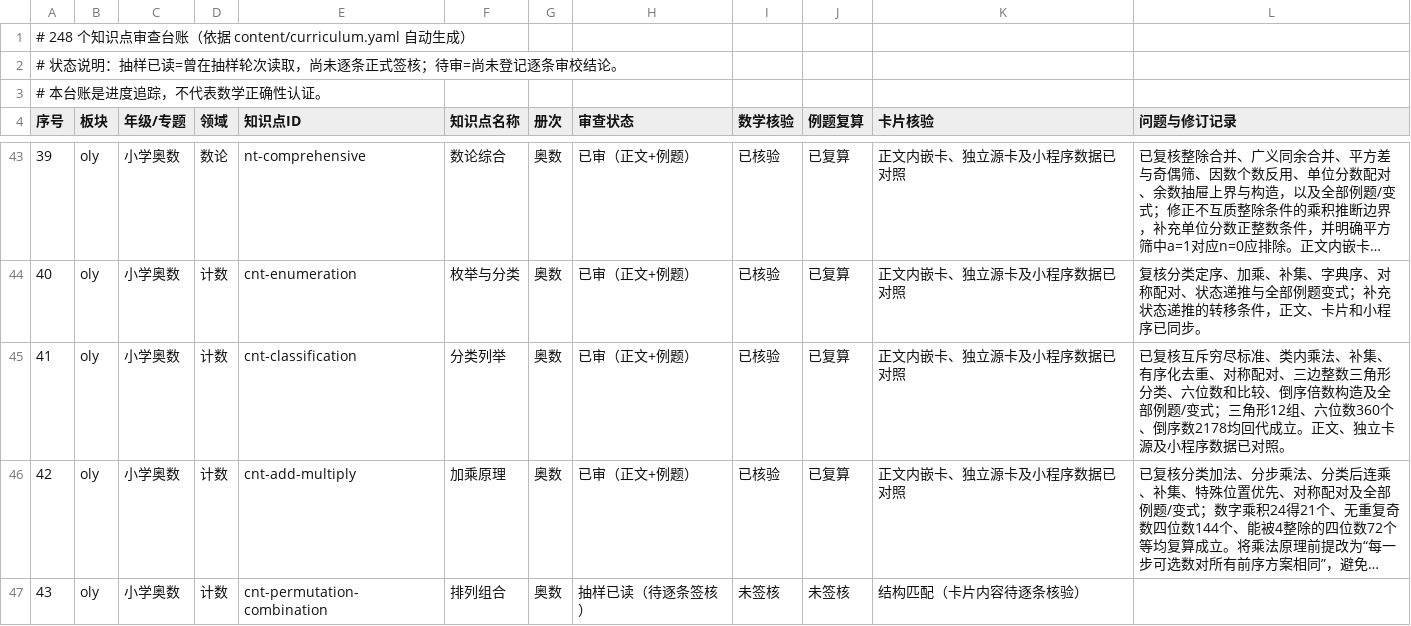
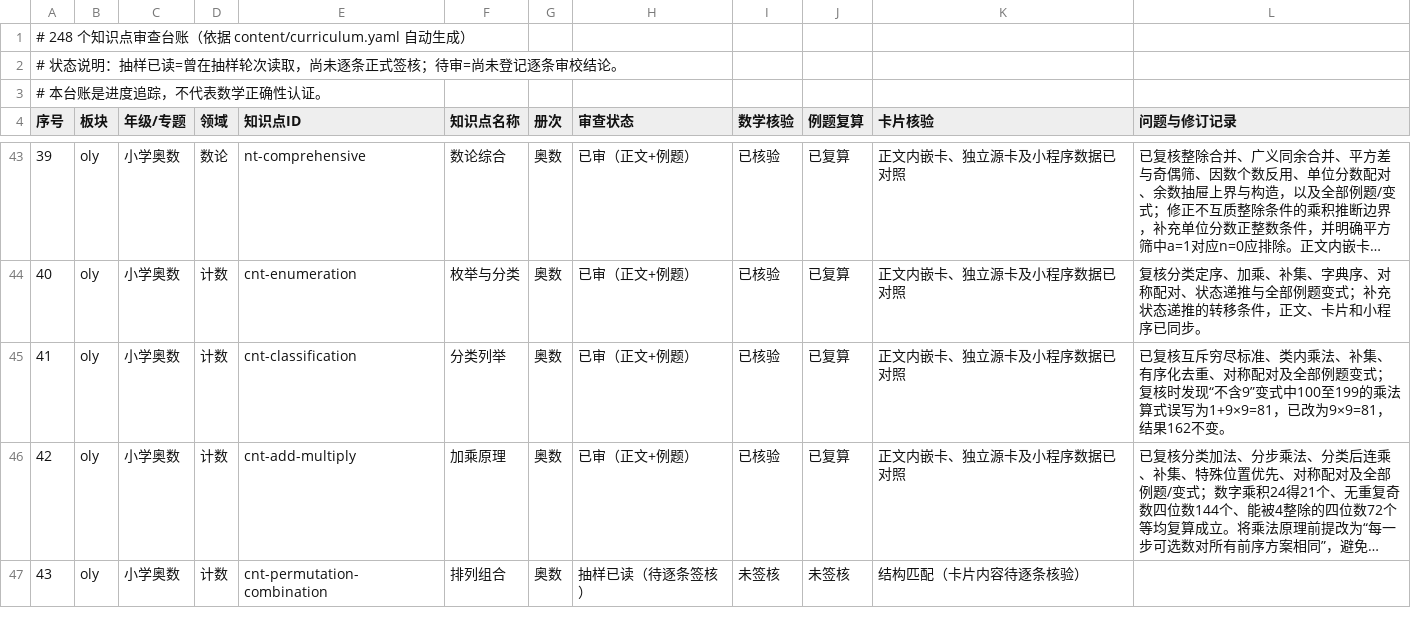
Before and after one commit to guobailin/Mathmatics, a CSV file: AUDIT_REGISTER.csv, drawn as a sheet; only a part is shown, gaps mark what is left out; long unchanged cells end in …; the diff names each change by its address in the sheet, - before the commit and + after, or states it on an @@ line.

Commit message:
补记分类列举变式算式笔误修订

```diff
--- a/AUDIT_REGISTER.csv
+++ b/AUDIT_REGISTER.csv
-L45 (问题与修订记录): …对称配对、三边整数三角形分类、六位数和比较、倒序倍数构造及全部例题/变式；三角形12组、六位数360个、倒序数2178均回代成立。正文、独立卡源及小程序数据已对照。
+L45 (问题与修订记录): …对称配对及全部例题变式；复核时发现“不含9”变式中100至199的乘法算式误写为1+9×9=81，已改为9×9=81，结果162不变。
```
